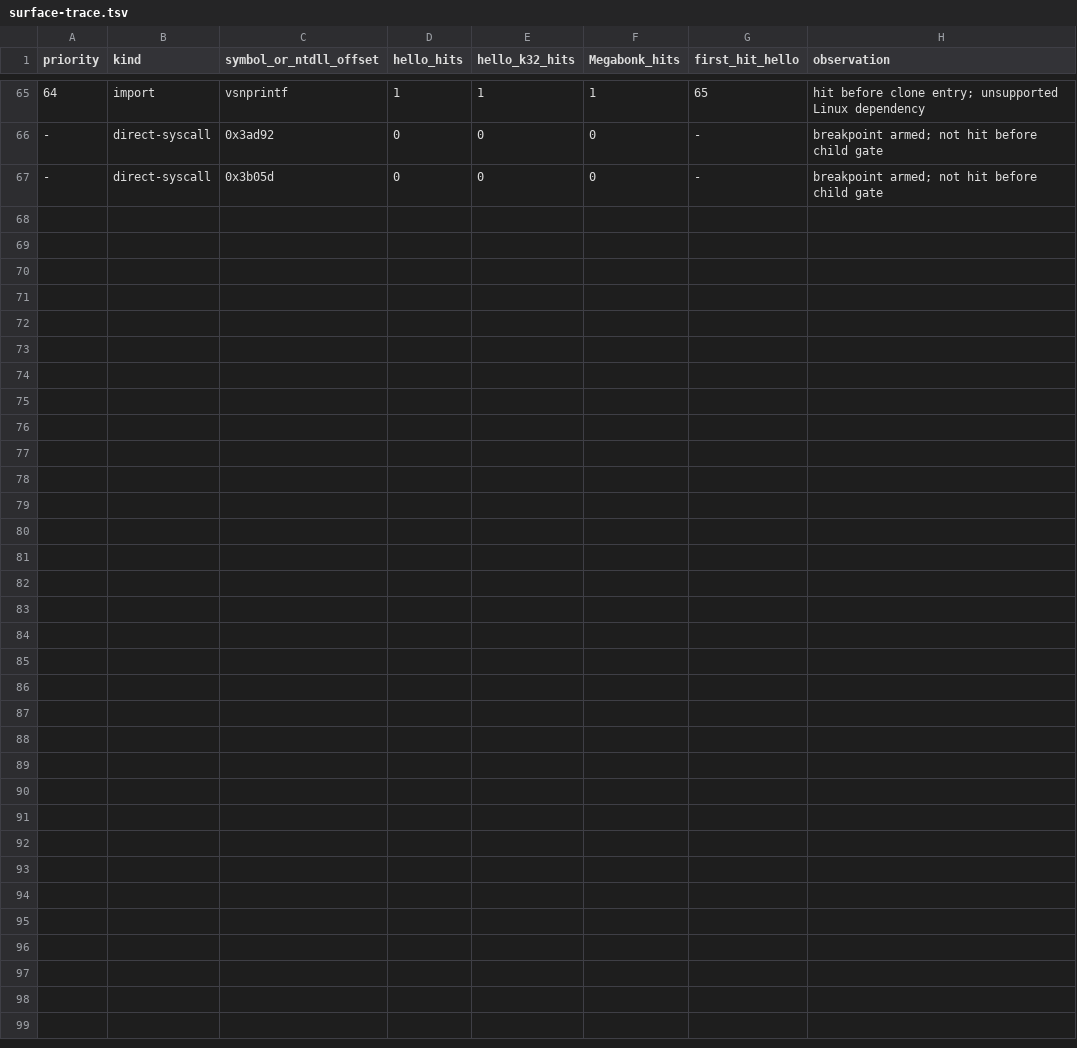
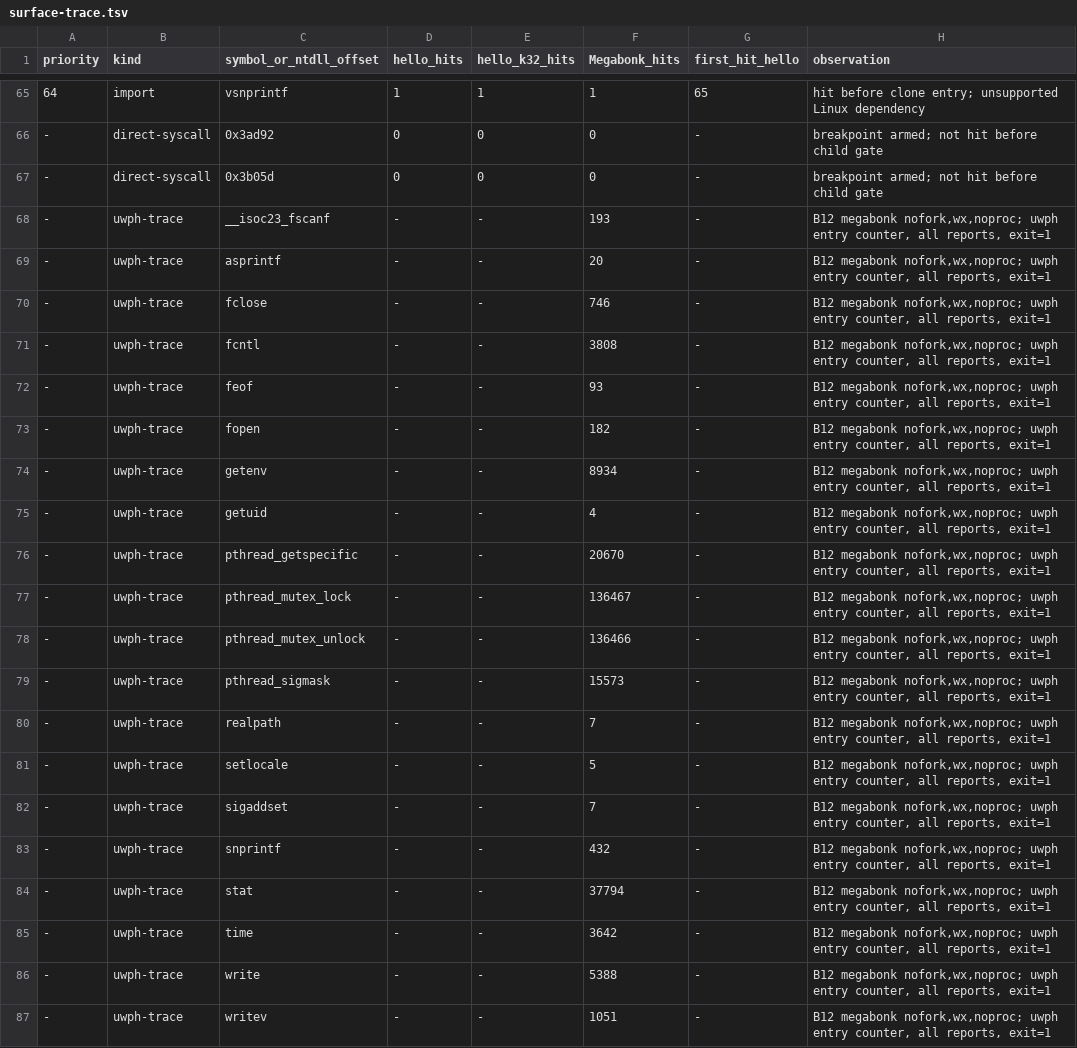
Before and after one commit to jobucaldas/Boxedwine-xbox-64, a TSV file: x64/uwp-host/harness/surface-trace.tsv, drawn as a sheet; only a part is shown, gaps mark what is left out.

Commit message:
x64-spike-B12 B12-O1 (codex)
Add the Megabonk THROUGH-uwph rerun harness requiring nofork, wx and noproc together, record fresh selected surface counters, and document B12's unityplayer stage, startup and mapping failures, separate Linux wineserver concession, missing verified B11 baseline, and short Xvfb video evidence without weakening constraints.

```diff
--- a/x64/uwp-host/harness/surface-trace.tsv
+++ b/x64/uwp-host/harness/surface-trace.tsv
@@ -67 +67,21 @@ priority	kind	symbol_or_ntdll_offset	hello_hits	hello_k32_hits	Megabonk_hits	fir
 -	direct-syscall	0x3b05d	0	0	0	-	breakpoint armed; not hit before child gate
+-	uwph-trace	__isoc23_fscanf	-	-	193	-	B12 megabonk nofork,wx,noproc; uwph entry counter, all reports, exit=1
+-	uwph-trace	asprintf	-	-	20	-	B12 megabonk nofork,wx,noproc; uwph entry counter, all reports, exit=1
+-	uwph-trace	fclose	-	-	746	-	B12 megabonk nofork,wx,noproc; uwph entry counter, all reports, exit=1
+-	uwph-trace	fcntl	-	-	3808	-	B12 megabonk nofork,wx,noproc; uwph entry counter, all reports, exit=1
+-	uwph-trace	feof	-	-	93	-	B12 megabonk nofork,wx,noproc; uwph entry counter, all reports, exit=1
+-	uwph-trace	fopen	-	-	182	-	B12 megabonk nofork,wx,noproc; uwph entry counter, all reports, exit=1
+-	uwph-trace	getenv	-	-	8934	-	B12 megabonk nofork,wx,noproc; uwph entry counter, all reports, exit=1
+-	uwph-trace	getuid	-	-	4	-	B12 megabonk nofork,wx,noproc; uwph entry counter, all reports, exit=1
+-	uwph-trace	pthread_getspecific	-	-	20670	-	B12 megabonk nofork,wx,noproc; uwph entry counter, all reports, exit=1
+-	uwph-trace	pthread_mutex_lock	-	-	136467	-	B12 megabonk nofork,wx,noproc; uwph entry counter, all reports, exit=1
+-	uwph-trace	pthread_mutex_unlock	-	-	136466	-	B12 megabonk nofork,wx,noproc; uwph entry counter, all reports, exit=1
+-	uwph-trace	pthread_sigmask	-	-	15573	-	B12 megabonk nofork,wx,noproc; uwph entry counter, all reports, exit=1
+-	uwph-trace	realpath	-	-	7	-	B12 megabonk nofork,wx,noproc; uwph entry counter, all reports, exit=1
+-	uwph-trace	setlocale	-	-	5	-	B12 megabonk nofork,wx,noproc; uwph entry counter, all reports, exit=1
+-	uwph-trace	sigaddset	-	-	7	-	B12 megabonk nofork,wx,noproc; uwph entry counter, all reports, exit=1
+-	uwph-trace	snprintf	-	-	432	-	B12 megabonk nofork,wx,noproc; uwph entry counter, all reports, exit=1
+-	uwph-trace	stat	-	-	37794	-	B12 megabonk nofork,wx,noproc; uwph entry counter, all reports, exit=1
+-	uwph-trace	time	-	-	3642	-	B12 megabonk nofork,wx,noproc; uwph entry counter, all reports, exit=1
+-	uwph-trace	write	-	-	5388	-	B12 megabonk nofork,wx,noproc; uwph entry counter, all reports, exit=1
+-	uwph-trace	writev	-	-	1051	-	B12 megabonk nofork,wx,noproc; uwph entry counter, all reports, exit=1
```
Also changed, not shown: 2 other files.
